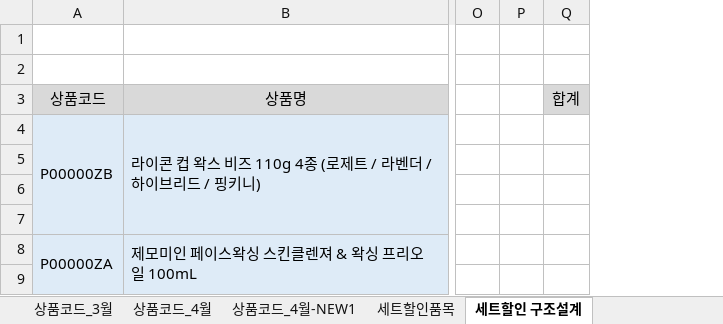
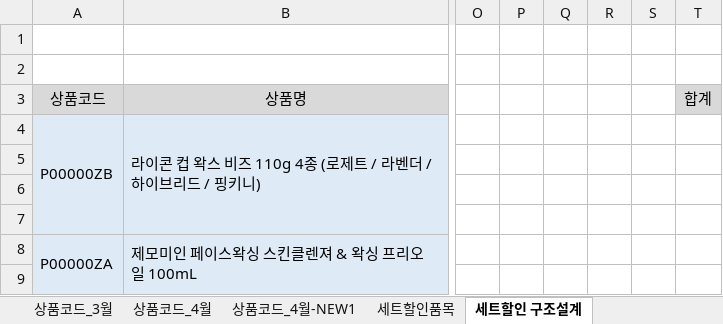
Before and after one commit to aim2nasa/catchup, an Excel workbook: docs/상품출고&순이익(2026)_NEW1_cafe24_1to1_checked_with_U_sales_v6.xlsx, sheet 세트할인 구조설계, drawn as a sheet; only a part is shown, gaps mark what is left out; values as stored, in another font and other column widths than the file's, no borders; the diff covers the shown part only; the diff names each change by its address in the sheet, - before the commit and + after, or states it on an @@ line.

Commit message:
P00000YU 세트할인 구조설계 업데이트

```diff
--- a/docs/상품출고&순이익(2026)_NEW1_cafe24_1to1_checked_with_U_sales_v6.xlsx (sheet 세트할인 구조설계)
+++ b/docs/상품출고&순이익(2026)_NEW1_cafe24_1to1_checked_with_U_sales_v6.xlsx (sheet 세트할인 구조설계)
+column P, empty
+column Q, empty
+column S, empty
```
Also changed, not shown: 8 added rows, 16 edited cells and cell formats elsewhere in this sheet, formulas that keep their value.
